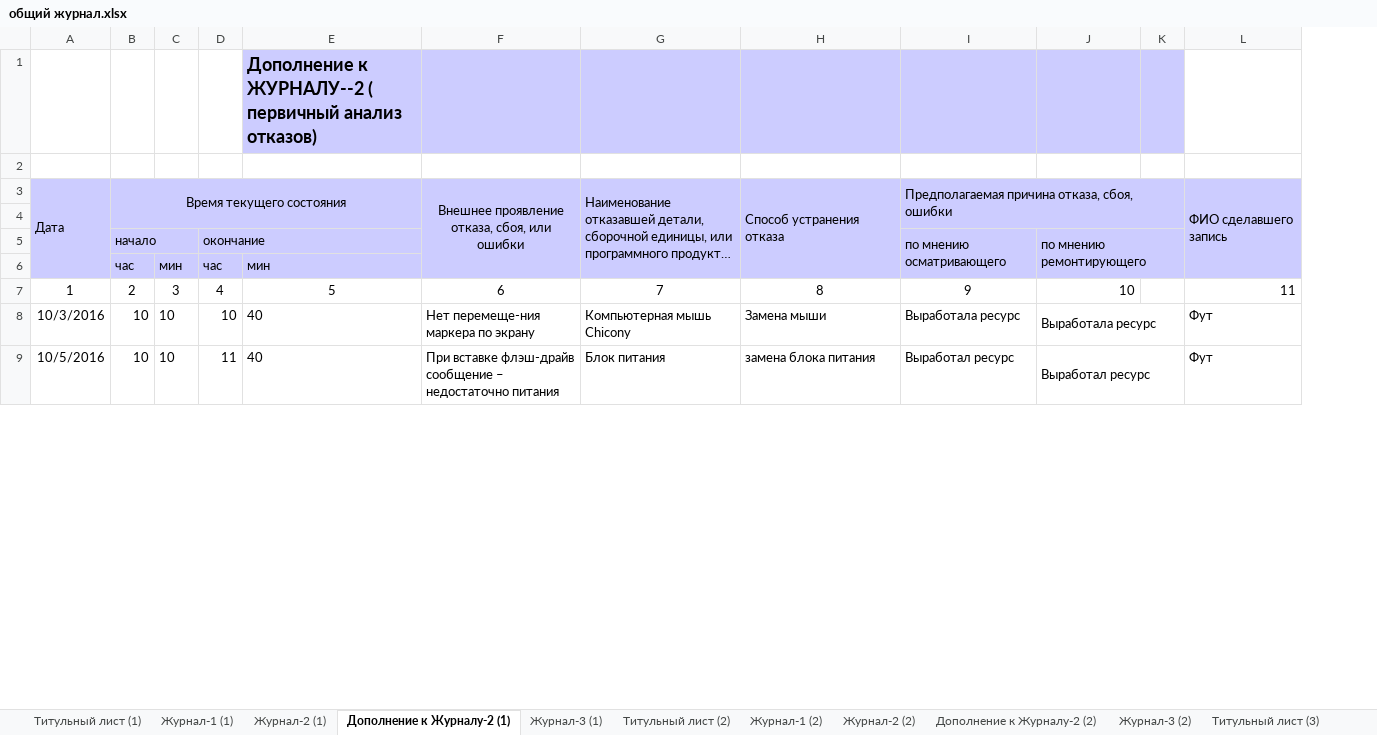
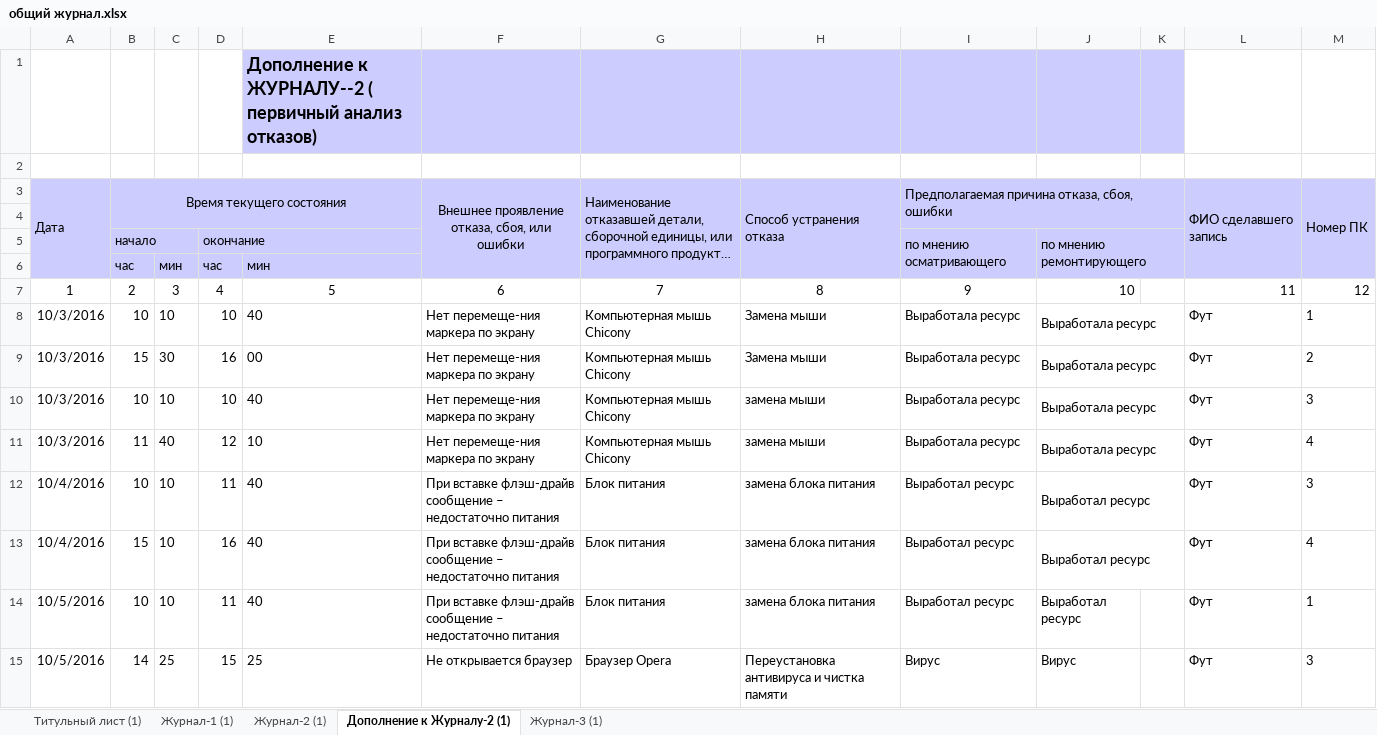
Before and after one commit to thalegion/study_2.2, an Excel workbook: НПО_13.02.17_В5/лаб 2 КИД/Лаба 2/общий журнал.xlsx, sheet Дополнение к Журналу-2 (1), drawn as a sheet; only a part is shown; long unchanged cells end in …; values as stored, in another font and other column widths than the file's, no borders; removed rows and columns are numbered as before the commit, all else as after; the diff covers the shown part only; the diff names each change by its address in the sheet, - before the commit and + after, or states it on an @@ line.

Commit message:
фикс журнала

```diff
--- a/НПО_13.02.17_В5/лаб 2 КИД/Лаба 2/общий журнал.xlsx (sheet Дополнение к Журналу-2 (1))
+++ b/НПО_13.02.17_В5/лаб 2 КИД/Лаба 2/общий журнал.xlsx (sheet Дополнение к Журналу-2 (1))
-sheet tab: Титульный лист (2)
-sheet tab: Журнал-1 (2)
-sheet tab: Журнал-2 (2)
-sheet tab: Дополнение к Журналу-2 (2)
-sheet tab: Журнал-3 (2)
-sheet tab: Титульный лист (3)
+column M, rows 3-8: Номер ПК |  |  |  | 12 | 1; row 14: 1
+row 9: 10/3/2016 | 15 | 30 | 16 | 00 | Нет перемеще-ния маркера по экрану | Компьютерная мышь Chicony | Замена мыши | Выработала ресурс | Выработала ресурс |  | Фут | 2
+row 10: 10/3/2016 | 10 | 10 | 10 | 40 | Нет перемеще-ния маркера по экрану | Компьютерная мышь Chicony | замена мыши | Выработала ресурс | Выработала ресурс |  | Фут | 3
+row 11: 10/3/2016 | 11 | 40 | 12 | 10 | Нет перемеще-ния маркера по экрану | Компьютерная мышь Chicony | замена мыши | Выработала ресурс | Выработала ресурс |  | Фут | 4
+row 12: 10/4/2016 | 10 | 10 | 11 | 40 | При вставке флэш-драйв сообщение – недостаточно питания | Блок питания | замена блока питания | Выработал ресурс | Выработал ресурс |  | Фут | 3
+row 13: 10/4/2016 | 15 | 10 | 16 | 40 | При вставке флэш-драйв сообщение – недостаточно питания | Блок питания | замена блока питания | Выработал ресурс | Выработал ресурс |  | Фут | 4
-J9:K9 merged
+row 15: 10/5/2016 | 14 | 25 | 15 | 25 | Не открывается браузер | Браузер Opera | Переустановка антивируса и чистка памяти | Вирус | Вирус |  | Фут | 3
```
Also changed, not shown: 11 added rows and merged cells elsewhere in this sheet, sheet Журнал-1 (1), sheet Журнал-2 (1), sheet Журнал-3 (1), other sheet tabs, formulas that keep their value.
